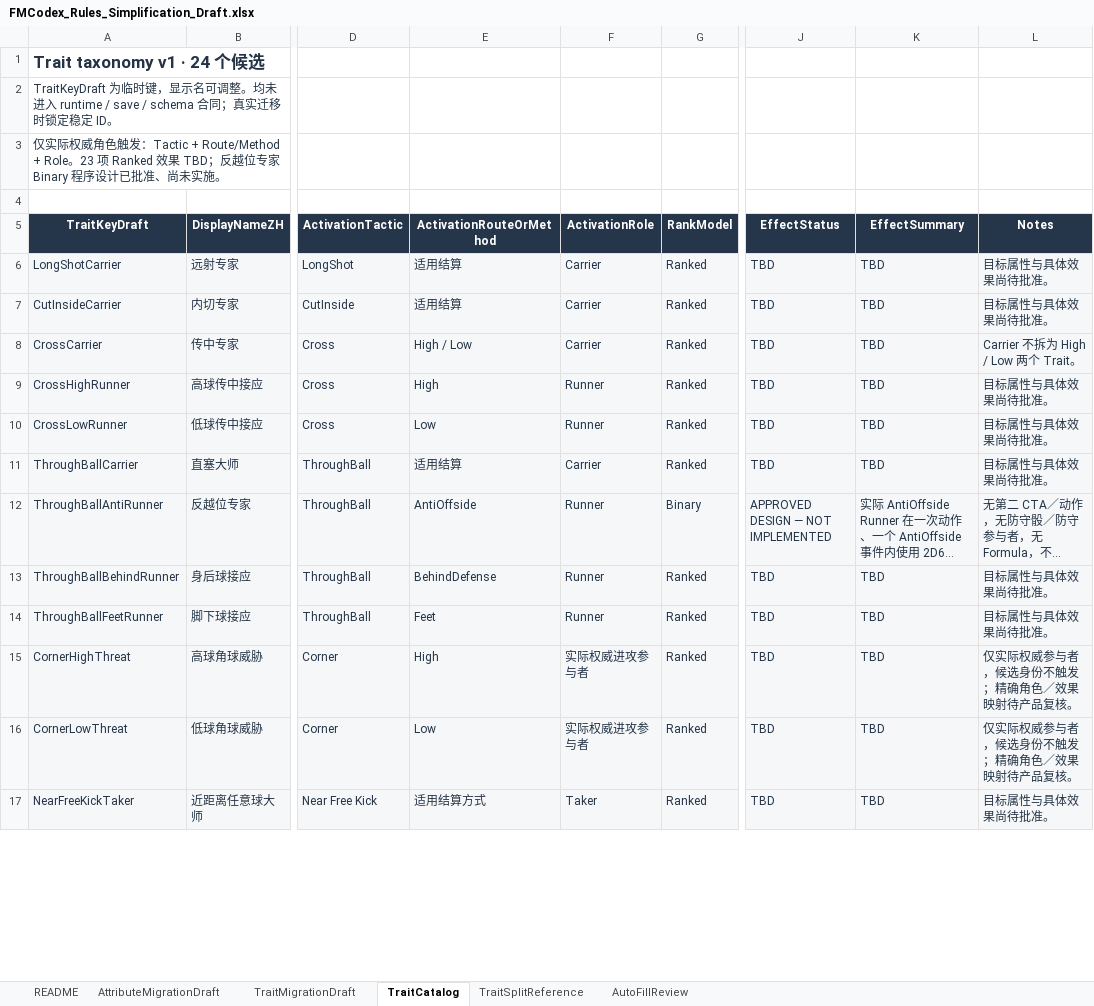
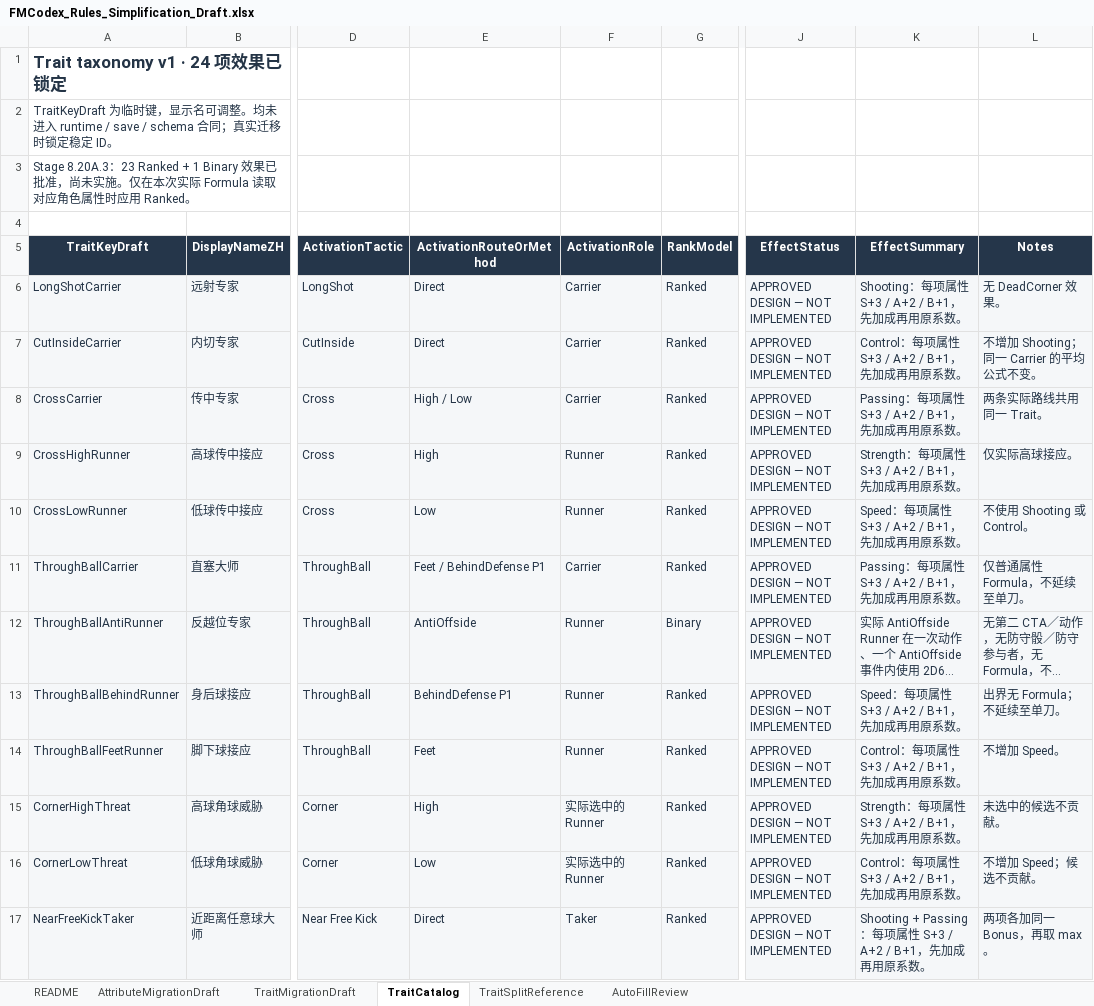
Before and after one commit to Lucho34/FMCodex, an Excel workbook: ContentSource/PlayerContent/FMCodex_Rules_Simplification_Draft.xlsx, sheet TraitCatalog, drawn as a sheet; only a part is shown, gaps mark what is left out; long unchanged cells end in …; values as stored, in another font and other column widths than the file's, no borders; table styles not drawn; the diff covers the shown part only; the diff names each change by its address in the sheet, - before the commit and + after, or states it on an @@ line.

Commit message:
Stage 8.20A.3: lock ranked trait effect contract
Stage 8.20A.3: lock ranked trait effect contract

```diff
--- a/ContentSource/PlayerContent/FMCodex_Rules_Simplification_Draft.xlsx (sheet TraitCatalog)
+++ b/ContentSource/PlayerContent/FMCodex_Rules_Simplification_Draft.xlsx (sheet TraitCatalog)
-A1 (TraitKeyDraft): Trait taxonomy v1 · 24 个候选
+A1 (TraitKeyDraft): Trait taxonomy v1 · 24 项效果已锁定
-A3 (TraitKeyDraft): 仅实际权威角色触发：Tactic + Route/Method + Role。23 项 Ranked 效果 TBD；反越位专家 Binary 程序设计已批准、尚未实施。
+A3 (TraitKeyDraft): Stage 8.20A.3：23 Ranked + 1 Binary 效果已批准，尚未实施。仅在本次实际 Formula 读取对应角色属性时应用 Ranked。
-E6:E7 (ActivationRouteOrMethod): 适用结算
+E6:E7 (ActivationRouteOrMethod): Direct
-J6:J11 (EffectStatus): TBD
+J6:J11 (EffectStatus): APPROVED DESIGN — NOT IMPLEMENTED
-K6 (EffectSummary): TBD
+K6 (EffectSummary): Shooting：每项属性 S+3 / A+2 / B+1，先加成再用原系数。
-L6 (Notes): 目标属性与具体效果尚待批准。
+L6 (Notes): 无 DeadCorner 效果。
-K7 (EffectSummary): TBD
+K7 (EffectSummary): Control：每项属性 S+3 / A+2 / B+1，先加成再用原系数。
-L7 (Notes): 目标属性与具体效果尚待批准。
+L7 (Notes): 不增加 Shooting；同一 Carrier 的平均公式不变。
-K8 (EffectSummary): TBD
+K8 (EffectSummary): Passing：每项属性 S+3 / A+2 / B+1，先加成再用原系数。
-L8 (Notes): Carrier 不拆为 High / Low 两个 Trait。
+L8 (Notes): 两条实际路线共用同一 Trait。
-K9 (EffectSummary): TBD
+K9 (EffectSummary): Strength：每项属性 S+3 / A+2 / B+1，先加成再用原系数。
-L9 (Notes): 目标属性与具体效果尚待批准。
+L9 (Notes): 仅实际高球接应。
-K10 (EffectSummary): TBD
+K10 (EffectSummary): Speed：每项属性 S+3 / A+2 / B+1，先加成再用原系数。
-L10 (Notes): 目标属性与具体效果尚待批准。
+L10 (Notes): 不使用 Shooting 或 Control。
-E11 (ActivationRouteOrMethod): 适用结算
+E11 (ActivationRouteOrMethod): Feet / BehindDefense P1
-K11 (EffectSummary): TBD
+K11 (EffectSummary): Passing：每项属性 S+3 / A+2 / B+1，先加成再用原系数。
-L11 (Notes): 目标属性与具体效果尚待批准。
+L11 (Notes): 仅普通属性 Formula，不延续至单刀。
-E13 (ActivationRouteOrMethod): BehindDefense
+E13 (ActivationRouteOrMethod): BehindDefense P1
-J13:J17 (EffectStatus): TBD
+J13:J17 (EffectStatus): APPROVED DESIGN — NOT IMPLEMENTED
-K13 (EffectSummary): TBD
+K13 (EffectSummary): Speed：每项属性 S+3 / A+2 / B+1，先加成再用原系数。
-L13 (Notes): 目标属性与具体效果尚待批准。
+L13 (Notes): 出界无 Formula；不延续至单刀。
-K14 (EffectSummary): TBD
+K14 (EffectSummary): Control：每项属性 S+3 / A+2 / B+1，先加成再用原系数。
-L14 (Notes): 目标属性与具体效果尚待批准。
+L14 (Notes): 不增加 Speed。
-F15:F16 (ActivationRole): 实际权威进攻参与者
+F15:F16 (ActivationRole): 实际选中的 Runner
-K15 (EffectSummary): TBD
+K15 (EffectSummary): Strength：每项属性 S+3 / A+2 / B+1，先加成再用原系数。
-L15 (Notes): 仅实际权威参与者，候选身份不触发；精确角色／效果映射待产品复核。
+L15 (Notes): 未选中的候选不贡献。
-K16 (EffectSummary): TBD
+K16 (EffectSummary): Control：每项属性 S+3 / A+2 / B+1，先加成再用原系数。
-L16 (Notes): 仅实际权威参与者，候选身份不触发；精确角色／效果映射待产品复核。
+L16 (Notes): 不增加 Speed；候选不贡献。
-E17 (ActivationRouteOrMethod): 适用结算方式
+E17 (ActivationRouteOrMethod): Direct
-K17 (EffectSummary): TBD
+K17 (EffectSummary): Shooting + Passing：每项属性 S+3 / A+2 / B+1，先加成再用原系数。
-L17 (Notes): 目标属性与具体效果尚待批准。
+L17 (Notes): 两项各加同一 Bonus，再取 max。
```
Also changed, not shown: 54 edited cells elsewhere in this sheet, sheet README, 3 other files.
